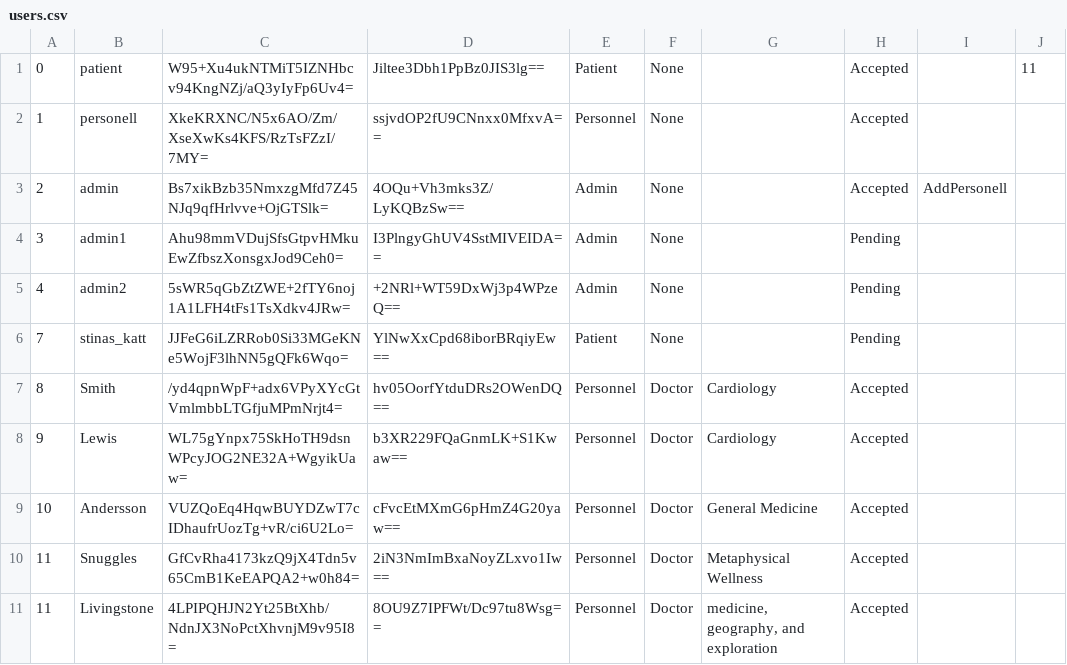
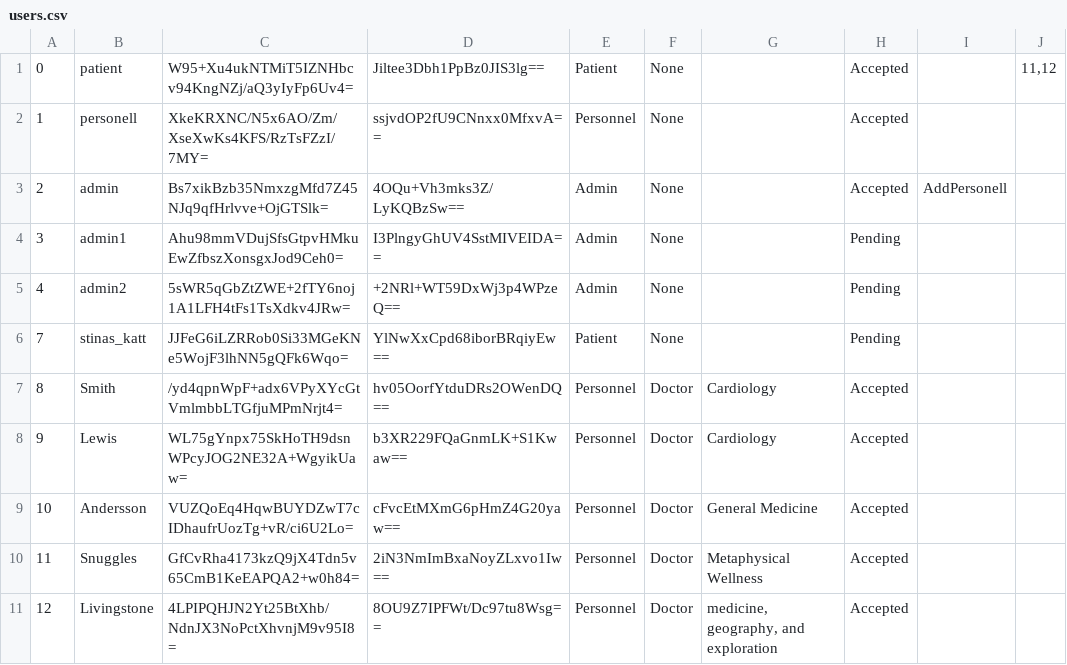
Before and after one commit to Mezea11/health-care-system, a CSV file: Data/users.csv, drawn as a sheet.

Commit message:
Fixing the manualy auto increment for the id handling. Take the latest id and add one This is instead of counting all the element in the list because there could be less that the id
and i added more dummy data

```diff
--- a/Data/users.csv
+++ b/Data/users.csv
@@ -1,2 +1,2 @@
-0|patient|W95+Xu4ukNTMiT5IZNHbcv94KngNZj/aQ3yIyFp6Uv4=|Jiltee3Dbh1PpBz0JIS3lg==|Patient|None||Accepted||11
+0|patient|W95+Xu4ukNTMiT5IZNHbcv94KngNZj/aQ3yIyFp6Uv4=|Jiltee3Dbh1PpBz0JIS3lg==|Patient|None||Accepted||11,12
 1|personell|XkeKRXNC/N5x6AO/Zm/XseXwKs4KFS/RzTsFZzI/7MY=|ssjvdOP2fU9CNnxx0MfxvA==|Personnel|None||Accepted||
@@ -10,2 +10,2 @@
 11|Snuggles|GfCvRha4173kzQ9jX4Tdn5v65CmB1KeEAPQA2+w0h84=|2iN3NmImBxaNoyZLxvo1Iw==|Personnel|Doctor|Metaphysical Wellness|Accepted||
-11|Livingstone|4LPIPQHJN2Yt25BtXhb/NdnJX3NoPctXhvnjM9v95I8=|8OU9Z7IPFWt/Dc97tu8Wsg==|Personnel|Doctor|medicine, geography, and exploration|Accepted||
+12|Livingstone|4LPIPQHJN2Yt25BtXhb/NdnJX3NoPctXhvnjM9v95I8=|8OU9Z7IPFWt/Dc97tu8Wsg==|Personnel|Doctor|medicine, geography, and exploration|Accepted||
```
Also changed, not shown: 1 other file.
